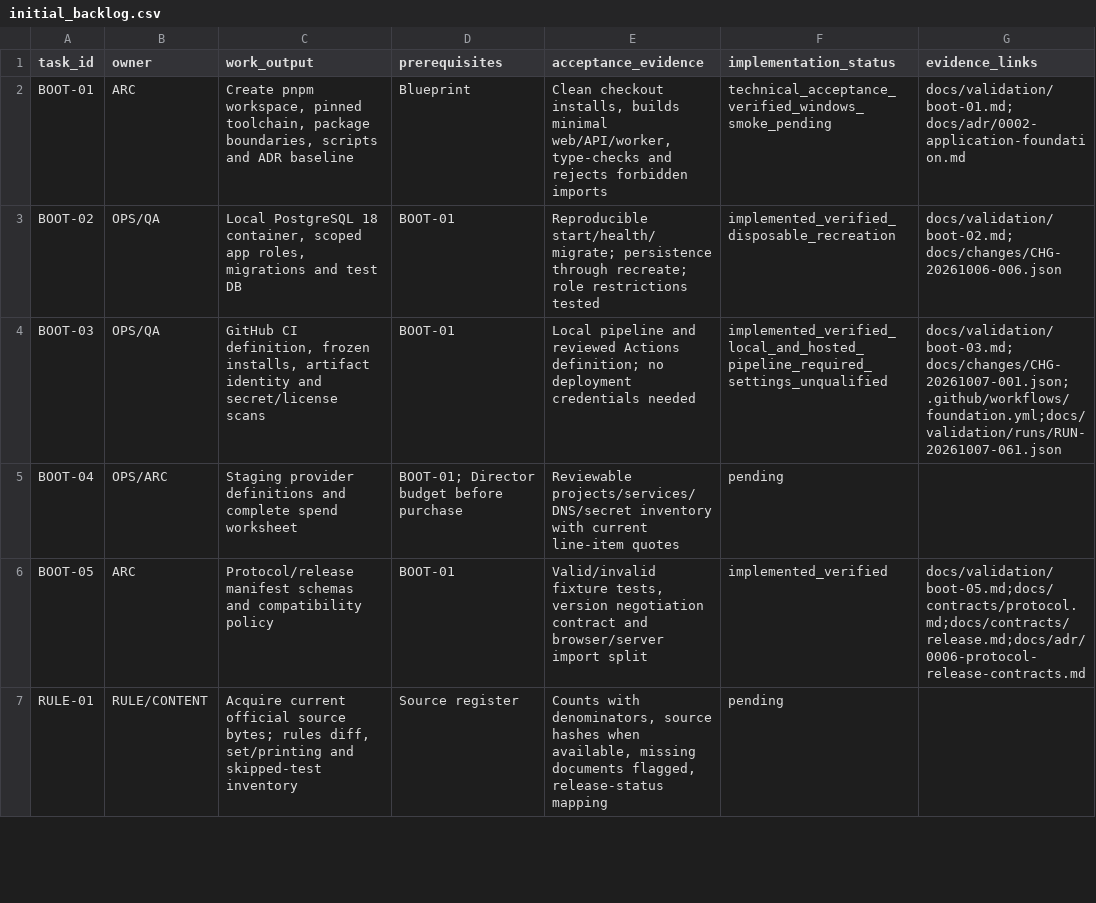
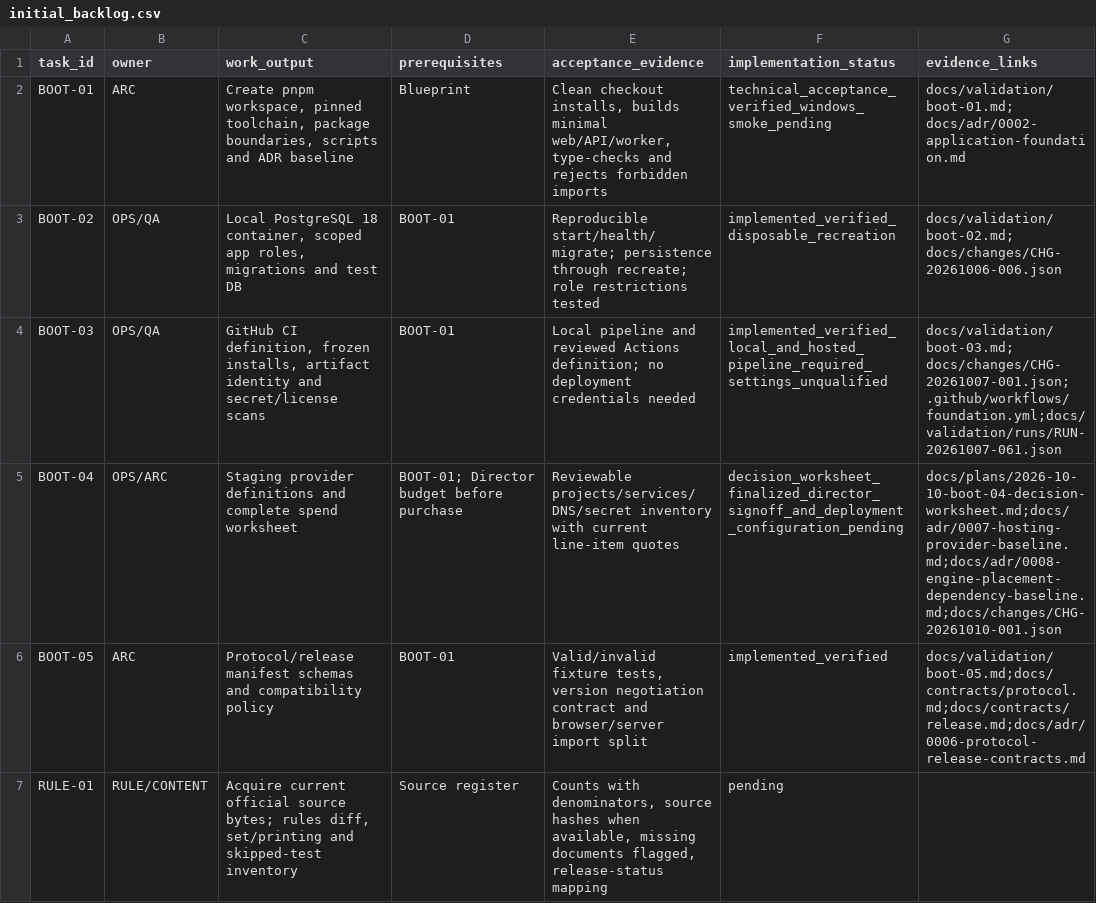
Before and after one commit to chroniicallydiistracted/lorcana-online-tcg, a CSV file: docs/vision/initial_backlog.csv, drawn as a sheet; only a part is shown.

```diff
--- a/docs/vision/initial_backlog.csv
+++ b/docs/vision/initial_backlog.csv
@@ -4,3 +4,3 @@ BOOT-02,OPS/QA,"Local PostgreSQL 18 container, scoped app roles, migrations and
 BOOT-03,OPS/QA,"GitHub CI definition, frozen installs, artifact identity and secret/license scans",BOOT-01,Local pipeline and reviewed Actions definition; no deployment credentials needed,implemented_verified_local_and_hosted_pipeline_required_settings_unqualified,docs/validation/boot-03.md; docs/changes/CHG-20261007-001.json; .github/workflows/foundation.yml;docs/validation/runs/RUN-20261007-061.json
-BOOT-04,OPS/ARC,Staging provider definitions and complete spend worksheet,BOOT-01; Director budget before purchase,Reviewable projects/services/DNS/secret inventory with current line-item quotes,pending,
+BOOT-04,OPS/ARC,Staging provider definitions and complete spend worksheet,BOOT-01; Director budget before purchase,Reviewable projects/services/DNS/secret inventory with current line-item quotes,decision_worksheet_finalized_director_signoff_and_deployment_configuration_pending,docs/plans/2026-10-10-boot-04-decision-worksheet.md;docs/adr/0007-hosting-provider-baseline.md;docs/adr/0008-engine-placement-dependency-baseline.md;docs/changes/CHG-20261010-001.json
 BOOT-05,ARC,Protocol/release manifest schemas and compatibility policy,BOOT-01,"Valid/invalid fixture tests, version negotiation contract and browser/server import split",implemented_verified,docs/validation/boot-05.md;docs/contracts/protocol.md;docs/contracts/release.md;docs/adr/0006-protocol-release-contracts.md
```
Also changed, not shown: docs/vision/decision_register.csv, 16 other files.
